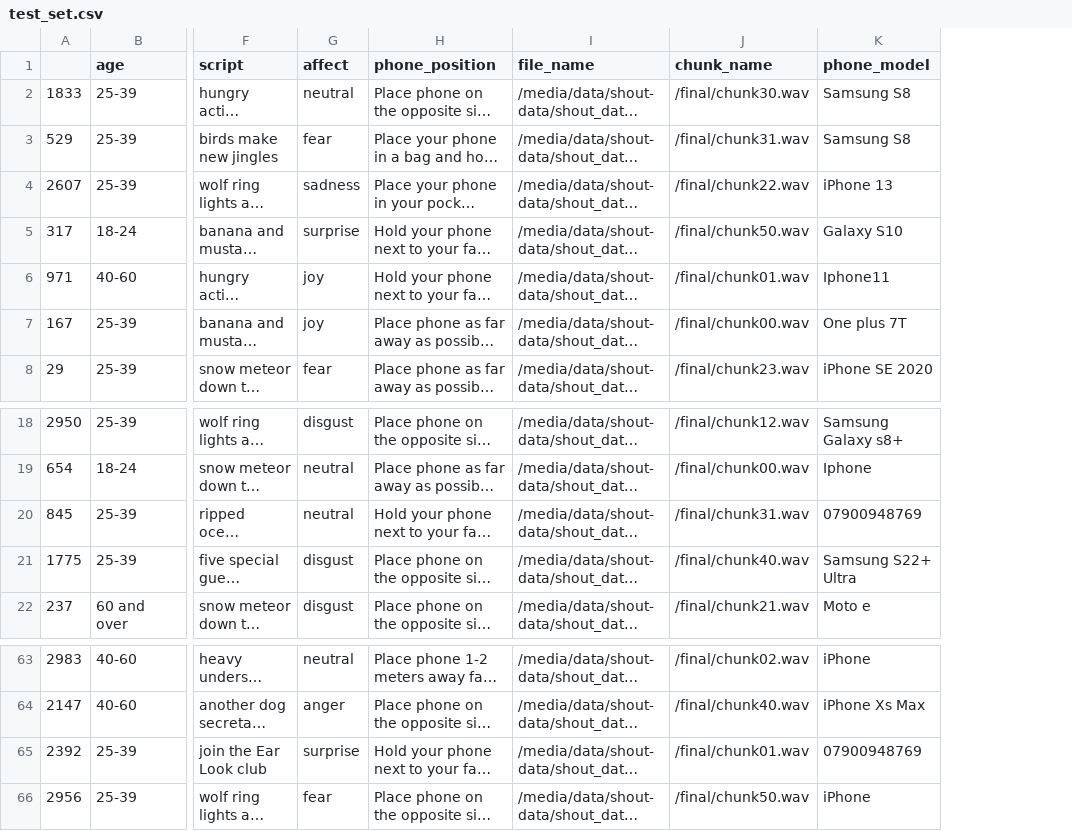
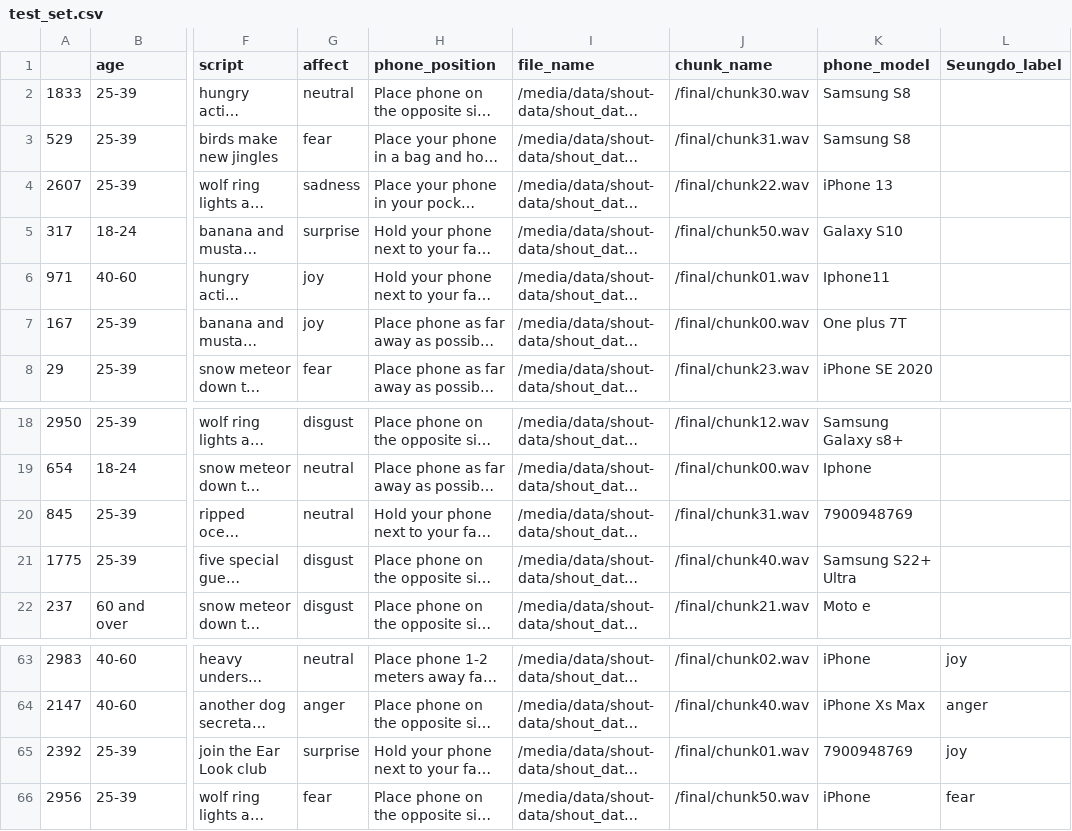
Before and after one commit to Andrew-JG-Ha/BERSt_Vocal_Emotion_Recognition, a CSV file: test_set.csv, drawn as a sheet; only a part is shown, gaps mark what is left out; long unchanged cells end in …; the diff names each change by its address in the sheet, - before the commit and + after, or states it on an @@ line.

Commit message:
justin_labeling

```diff
--- a/test_set.csv
+++ b/test_set.csv
+column L (Seungdo_label), rows 63-66: joy | anger | joy | fear
-K20 (phone_model): 07900948769
+K20 (phone_model): 7900948769
-K65 (phone_model): 07900948769
+K65 (phone_model): 7900948769
```
